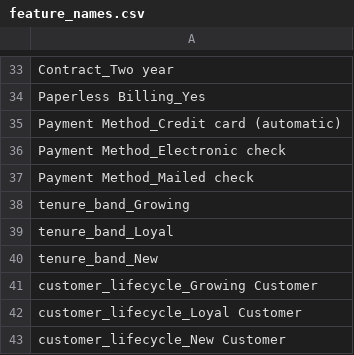
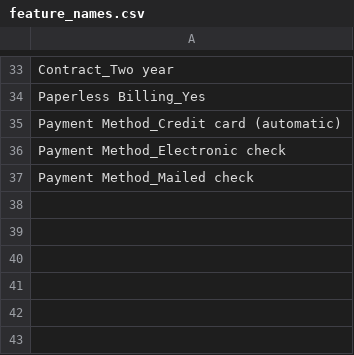
Before and after one commit to vrm2310/Customer-Churn-Retention-Analytics, a CSV file: data/processed/feature_names.csv, drawn as a sheet; only a part is shown, gaps mark what is left out; the diff names each change by its address in the sheet, - before the commit and + after, or states it on an @@ line.

Commit message:
names of features

```diff
--- a/data/processed/feature_names.csv
+++ b/data/processed/feature_names.csv
-row 38: tenure_band_Growing
-row 39: tenure_band_Loyal
-row 40: tenure_band_New
-row 41: customer_lifecycle_Growing Customer
-row 42: customer_lifecycle_Loyal Customer
-row 43: customer_lifecycle_New Customer
```
